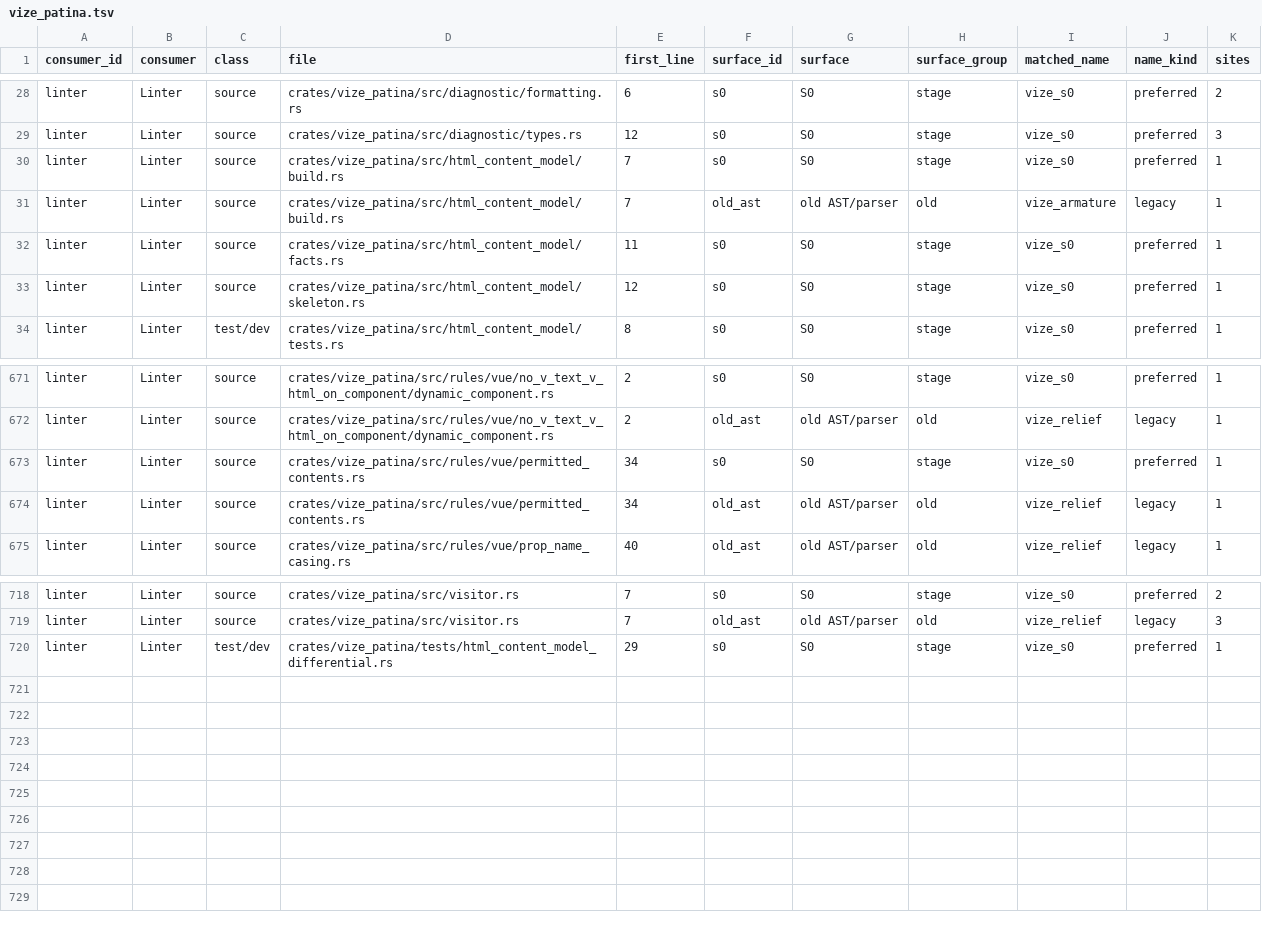
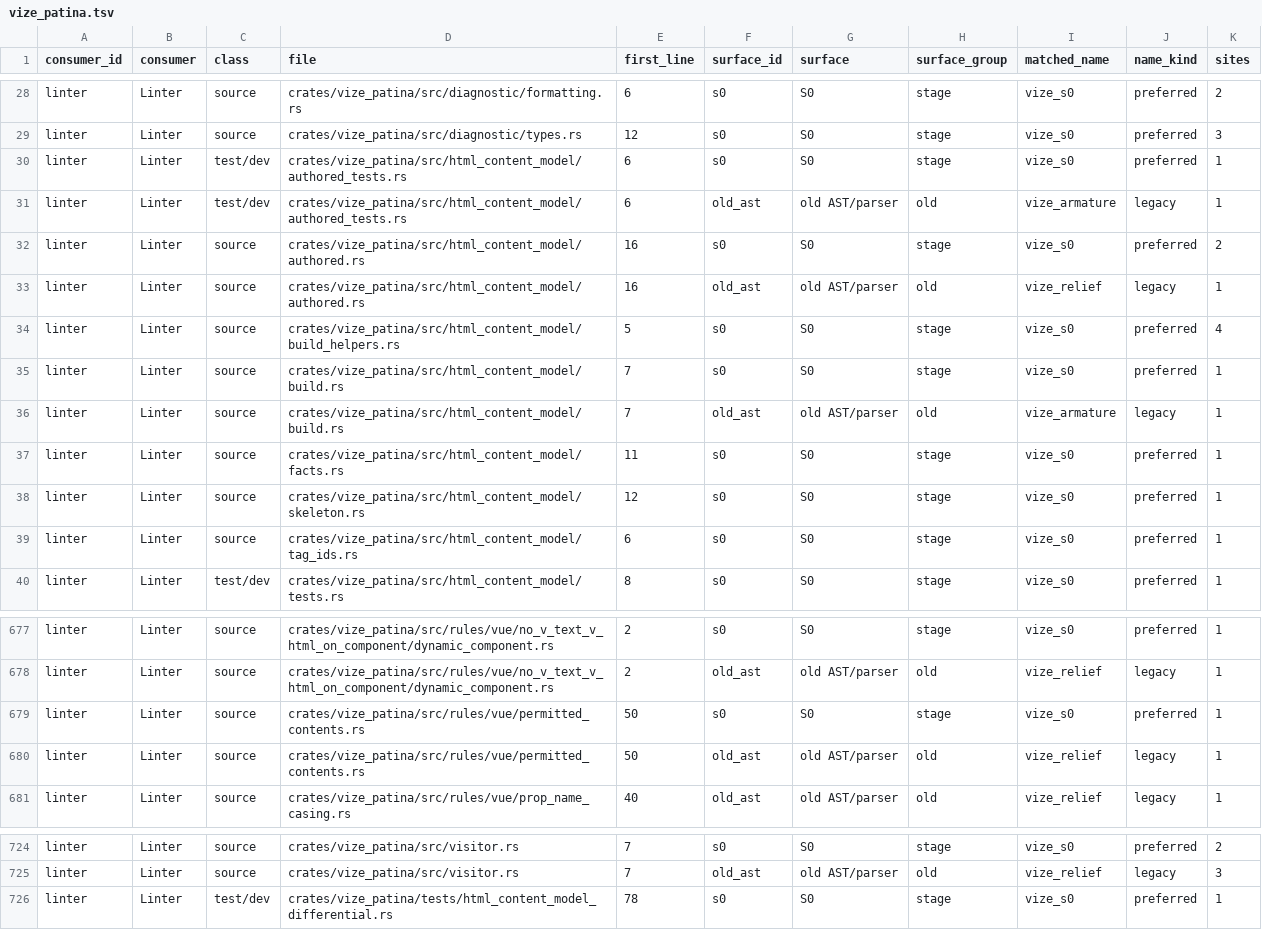
Before and after one commit to Mu-L/vize, a TSV file: davinci-road/plan/consumer-migration-surfaces/linter/vize_patina.tsv, drawn as a sheet; only a part is shown, gaps mark what is left out.

```diff
--- a/davinci-road/plan/consumer-migration-surfaces/linter/vize_patina.tsv
+++ b/davinci-road/plan/consumer-migration-surfaces/linter/vize_patina.tsv
@@ -29,2 +29,7 @@ linter	Linter	source	crates/vize_patina/src/diagnostic/formatting.rs	6	s0	S0	sta
 linter	Linter	source	crates/vize_patina/src/diagnostic/types.rs	12	s0	S0	stage	vize_s0	preferred	3
+linter	Linter	test/dev	crates/vize_patina/src/html_content_model/authored_tests.rs	6	s0	S0	stage	vize_s0	preferred	1
+linter	Linter	test/dev	crates/vize_patina/src/html_content_model/authored_tests.rs	6	old_ast	old AST/parser	old	vize_armature	legacy	1
+linter	Linter	source	crates/vize_patina/src/html_content_model/authored.rs	16	s0	S0	stage	vize_s0	preferred	2
+linter	Linter	source	crates/vize_patina/src/html_content_model/authored.rs	16	old_ast	old AST/parser	old	vize_relief	legacy	1
+linter	Linter	source	crates/vize_patina/src/html_content_model/build_helpers.rs	5	s0	S0	stage	vize_s0	preferred	4
 linter	Linter	source	crates/vize_patina/src/html_content_model/build.rs	7	s0	S0	stage	vize_s0	preferred	1
@@ -33,2 +38,3 @@ linter	Linter	source	crates/vize_patina/src/html_content_model/facts.rs	11	s0	S0
 linter	Linter	source	crates/vize_patina/src/html_content_model/skeleton.rs	12	s0	S0	stage	vize_s0	preferred	1
+linter	Linter	source	crates/vize_patina/src/html_content_model/tag_ids.rs	6	s0	S0	stage	vize_s0	preferred	1
 linter	Linter	test/dev	crates/vize_patina/src/html_content_model/tests.rs	8	s0	S0	stage	vize_s0	preferred	1
@@ -672,4 +678,4 @@ linter	Linter	source	crates/vize_patina/src/rules/vue/no_v_text_v_html_on_compon
 linter	Linter	source	crates/vize_patina/src/rules/vue/no_v_text_v_html_on_component/dynamic_component.rs	2	old_ast	old AST/parser	old	vize_relief	legacy	1
-linter	Linter	source	crates/vize_patina/src/rules/vue/permitted_contents.rs	34	s0	S0	stage	vize_s0	preferred	1
-linter	Linter	source	crates/vize_patina/src/rules/vue/permitted_contents.rs	34	old_ast	old AST/parser	old	vize_relief	legacy	1
+linter	Linter	source	crates/vize_patina/src/rules/vue/permitted_contents.rs	50	s0	S0	stage	vize_s0	preferred	1
+linter	Linter	source	crates/vize_patina/src/rules/vue/permitted_contents.rs	50	old_ast	old AST/parser	old	vize_relief	legacy	1
 linter	Linter	source	crates/vize_patina/src/rules/vue/prop_name_casing.rs	40	old_ast	old AST/parser	old	vize_relief	legacy	1
@@ -719,2 +725,2 @@ linter	Linter	source	crates/vize_patina/src/visitor.rs	7	s0	S0	stage	vize_s0	pre
 linter	Linter	source	crates/vize_patina/src/visitor.rs	7	old_ast	old AST/parser	old	vize_relief	legacy	3
-linter	Linter	test/dev	crates/vize_patina/tests/html_content_model_differential.rs	29	s0	S0	stage	vize_s0	preferred	1
+linter	Linter	test/dev	crates/vize_patina/tests/html_content_model_differential.rs	78	s0	S0	stage	vize_s0	preferred	1
```
Also changed, not shown: 28 other files.
